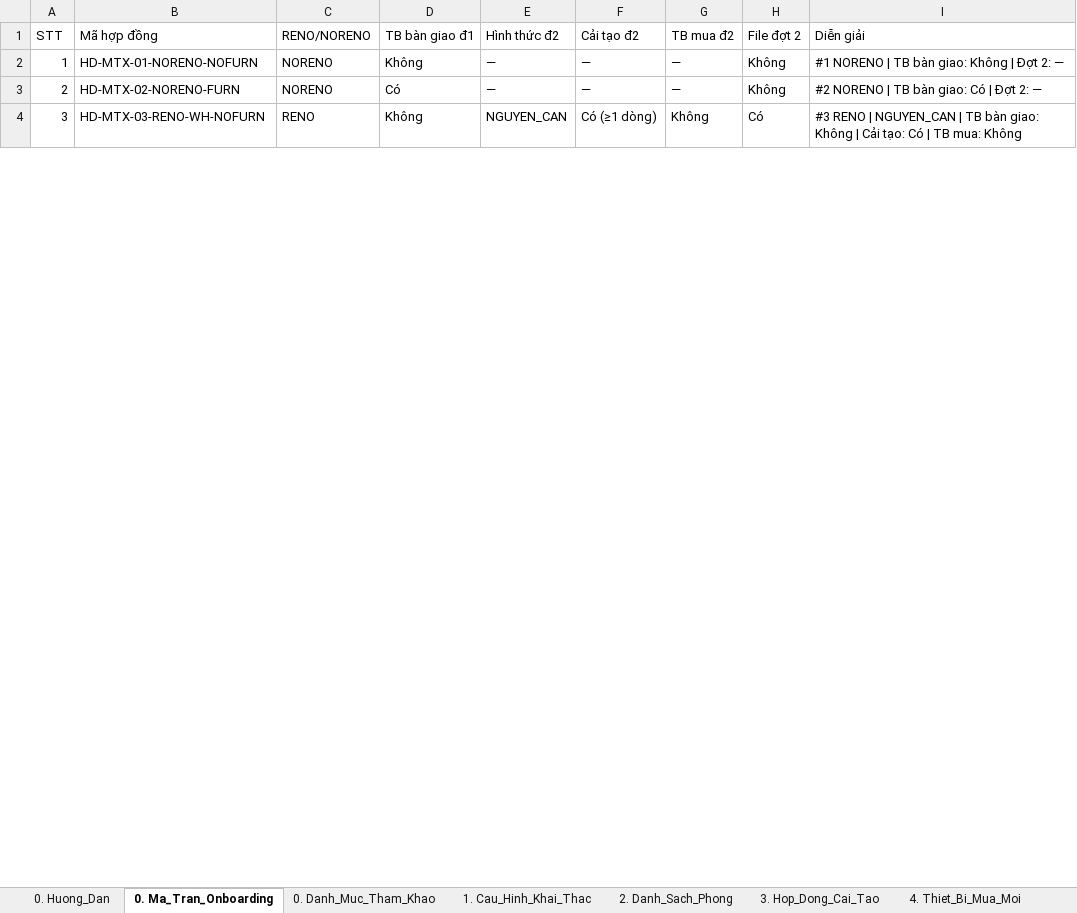
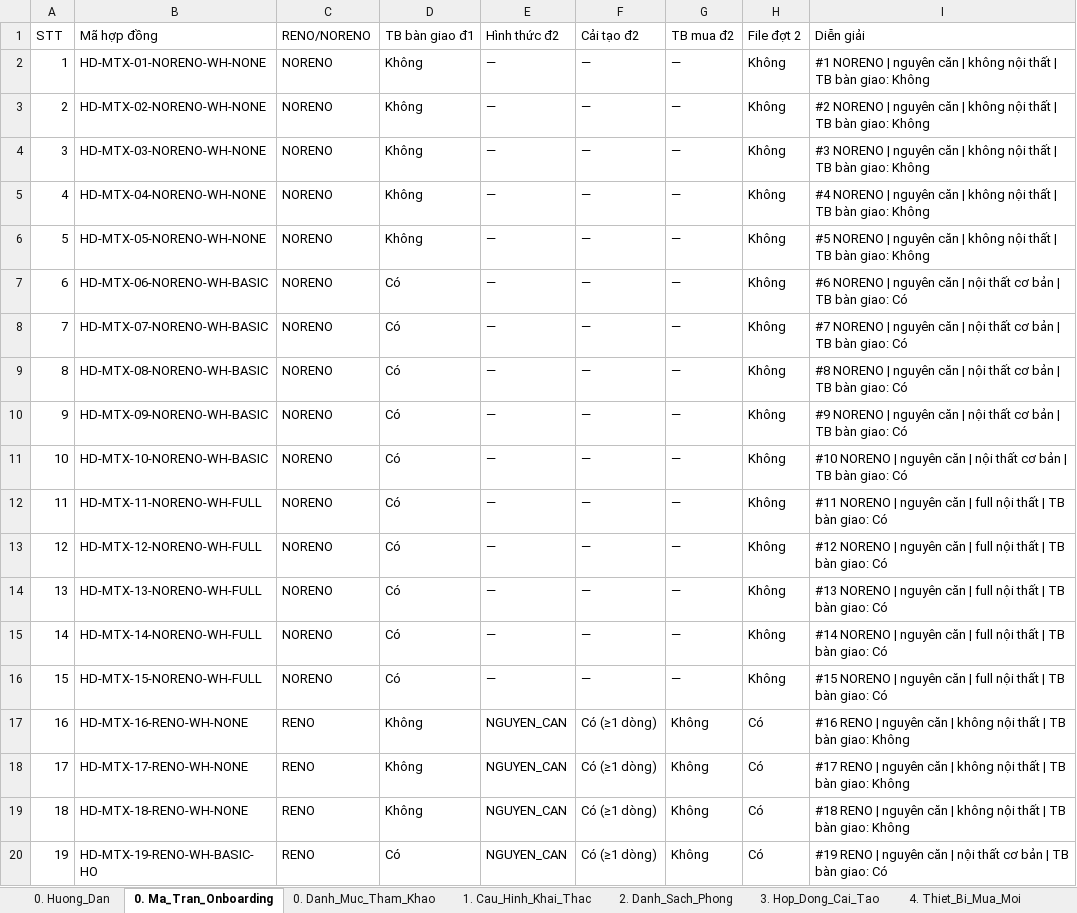
Before and after one commit to gowahskoja113/Sub-leasing-managemant-system, an Excel workbook: docs/SLMS2026_import_matrix_dot2.xlsx, sheet 0. Ma_Tran_Onboarding, drawn as a sheet; only a part is shown; values as stored, in another font and other column widths than the file's, no borders; addresses are those after the commit; the diff covers the shown part only; the diff names each change by its address in the sheet, - before the commit and + after, or states it on an @@ line.

```diff
--- a/docs/SLMS2026_import_matrix_dot2.xlsx (sheet 0. Ma_Tran_Onboarding)
+++ b/docs/SLMS2026_import_matrix_dot2.xlsx (sheet 0. Ma_Tran_Onboarding)
-B2 (Mã hợp đồng): HD-MTX-01-NORENO-NOFURN
+B2 (Mã hợp đồng): HD-MTX-01-NORENO-WH-NONE
-I2 (Diễn giải): …NORENO | TB bàn giao: Không | Đợt 2: —
+I2 (Diễn giải): …NORENO | nguyên căn | không nội thất | TB bàn giao: Không
+row 3: 2 | HD-MTX-02-NORENO-WH-NONE | NORENO | Không | — | — | — | Không | #2 NORENO | nguyên căn | không nội thất | TB bàn giao: Không
+row 4: 3 | HD-MTX-03-NORENO-WH-NONE | NORENO | Không | — | — | — | Không | #3 NORENO | nguyên căn | không nội thất | TB bàn giao: Không
+row 5: 4 | HD-MTX-04-NORENO-WH-NONE | NORENO | Không | — | — | — | Không | #4 NORENO | nguyên căn | không nội thất | TB bàn giao: Không
+row 6: 5 | HD-MTX-05-NORENO-WH-NONE | NORENO | Không | — | — | — | Không | #5 NORENO | nguyên căn | không nội thất | TB bàn giao: Không
+row 7: 6 | HD-MTX-06-NORENO-WH-BASIC | NORENO | Có | — | — | — | Không | #6 NORENO | nguyên căn | nội thất cơ bản | TB bàn giao: Có
+row 8: 7 | HD-MTX-07-NORENO-WH-BASIC | NORENO | Có | — | — | — | Không | #7 NORENO | nguyên căn | nội thất cơ bản | TB bàn giao: Có
+row 9: 8 | HD-MTX-08-NORENO-WH-BASIC | NORENO | Có | — | — | — | Không | #8 NORENO | nguyên căn | nội thất cơ bản | TB bàn giao: Có
+row 10: 9 | HD-MTX-09-NORENO-WH-BASIC | NORENO | Có | — | — | — | Không | #9 NORENO | nguyên căn | nội thất cơ bản | TB bàn giao: Có
+row 11: 10 | HD-MTX-10-NORENO-WH-BASIC | NORENO | Có | — | — | — | Không | #10 NORENO | nguyên căn | nội thất cơ bản | TB bàn giao: Có
+row 12: 11 | HD-MTX-11-NORENO-WH-FULL | NORENO | Có | — | — | — | Không | #11 NORENO | nguyên căn | full nội thất | TB bàn giao: Có
@@ column A (STT) renumbered from row 13 down @@
-B13 (Mã hợp đồng): HD-MTX-02-NORENO-FURN
+B13 (Mã hợp đồng): HD-MTX-12-NORENO-WH-FULL
-I13 (Diễn giải): #2 NORENO | TB bàn giao: Có | Đợt 2: —
+I13 (Diễn giải): #12 NORENO | nguyên căn | full nội thất | TB bàn giao: Có
+row 14: 13 | HD-MTX-13-NORENO-WH-FULL | NORENO | Có | — | — | — | Không | #13 NORENO | nguyên căn | full nội thất | TB bàn giao: Có
+row 15: 14 | HD-MTX-14-NORENO-WH-FULL | NORENO | Có | — | — | — | Không | #14 NORENO | nguyên căn | full nội thất | TB bàn giao: Có
+row 16: 15 | HD-MTX-15-NORENO-WH-FULL | NORENO | Có | — | — | — | Không | #15 NORENO | nguyên căn | full nội thất | TB bàn giao: Có
-B17 (Mã hợp đồng): HD-MTX-03-RENO-WH-NOFURN
+B17 (Mã hợp đồng): HD-MTX-16-RENO-WH-NONE
-I17 (Diễn giải): #3 RENO | NGUYEN_CAN | TB bàn giao: Không | Cải tạo: Có | TB mua: Không
+I17 (Diễn giải): #16 RENO | nguyên căn | không nội thất | TB bàn giao: Không
+row 18: 17 | HD-MTX-17-RENO-WH-NONE | RENO | Không | NGUYEN_CAN | Có (≥1 dòng) | Không | Có | #17 RENO | nguyên căn | không nội thất | TB bàn giao: Không
+row 19: 18 | HD-MTX-18-RENO-WH-NONE | RENO | Không | NGUYEN_CAN | Có (≥1 dòng) | Không | Có | #18 RENO | nguyên căn | không nội thất | TB bàn giao: Không
+row 20: 19 | HD-MTX-19-RENO-WH-BASIC-HO | RENO | Có | NGUYEN_CAN | Có (≥1 dòng) | Không | Có | #19 RENO | nguyên căn | nội thất cơ bản | TB bàn giao: Có
```
Also changed, not shown: 21 added rows, 1 removed row and 25 edited cells elsewhere in this sheet, sheet 4. Thiet_Bi_Mua_Moi, sheet 2. Danh_Sach_Phong, sheet 3. Hop_Dong_Cai_Tao, sheet 1. Cau_Hinh_Khai_Thac, sheet 0. Danh_Muc_Tham_Khao, sheet 0. Huong_Dan, docs/SLMS2026_import_matrix_dot1.xlsx, docs/SLMS2026_import_tenant_draft_contracts.xlsx, 4 other files.
